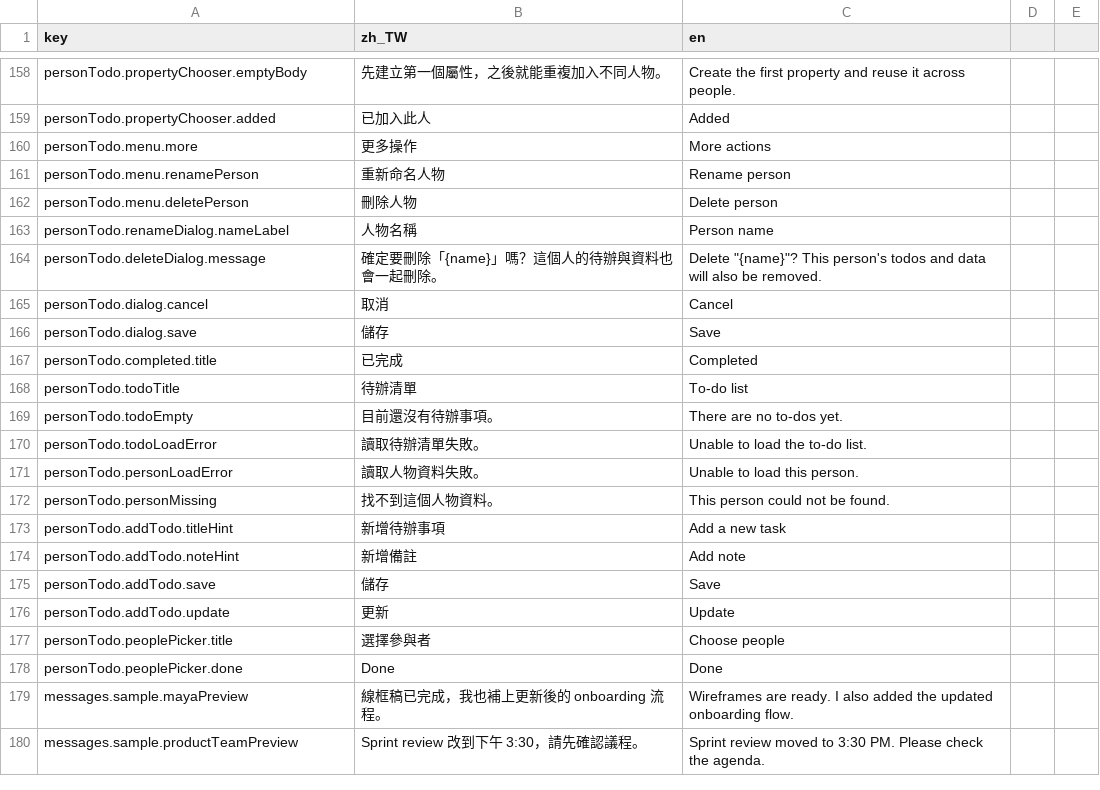
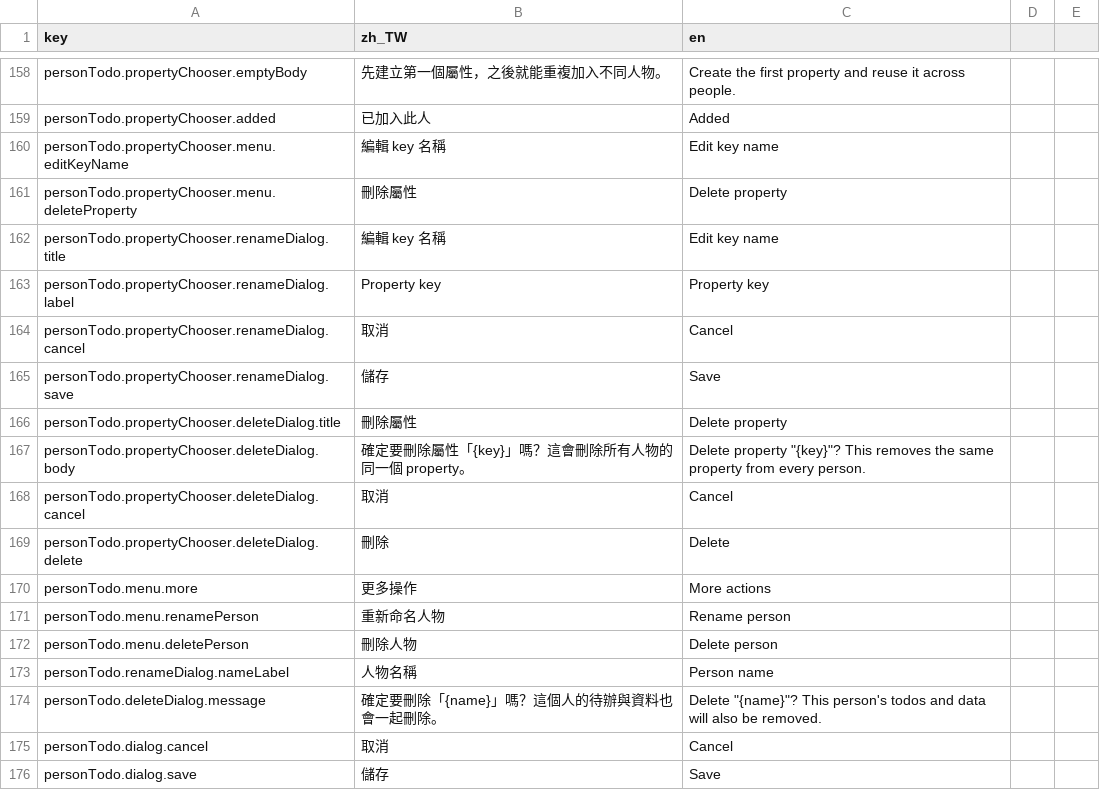
Before and after one commit to andongni0723/trace, a CSV file: assets/translations/strings.csv, drawn as a sheet; only a part is shown, gaps mark what is left out; the shorter side is filled out with more unchanged rows; the diff names each change by its address in the sheet, - before the commit and + after, or states it on an @@ line.

Commit message:
feat(refactor): can tag person in database

```diff
--- a/assets/translations/strings.csv
+++ b/assets/translations/strings.csv
+row 160: personTodo.propertyChooser.menu.editKeyName | 編輯 key 名稱 | Edit key name
+row 161: personTodo.propertyChooser.menu.deleteProperty | 刪除屬性 | Delete property
+row 162: personTodo.propertyChooser.renameDialog.title | 編輯 key 名稱 | Edit key name
+row 163: personTodo.propertyChooser.renameDialog.label | Property key | Property key
+row 164: personTodo.propertyChooser.renameDialog.cancel | 取消 | Cancel
+row 165: personTodo.propertyChooser.renameDialog.save | 儲存 | Save
+row 166: personTodo.propertyChooser.deleteDialog.title | 刪除屬性 | Delete property
+row 167: personTodo.propertyChooser.deleteDialog.body | 確定要刪除屬性「{key}」嗎？這會刪除所有人物的同一個 property。 | Delete property "{key}"? This removes the same property from every person.
+row 168: personTodo.propertyChooser.deleteDialog.cancel | 取消 | Cancel
+row 169: personTodo.propertyChooser.deleteDialog.delete | 刪除 | Delete
```
Also changed, not shown: 22 other files.
